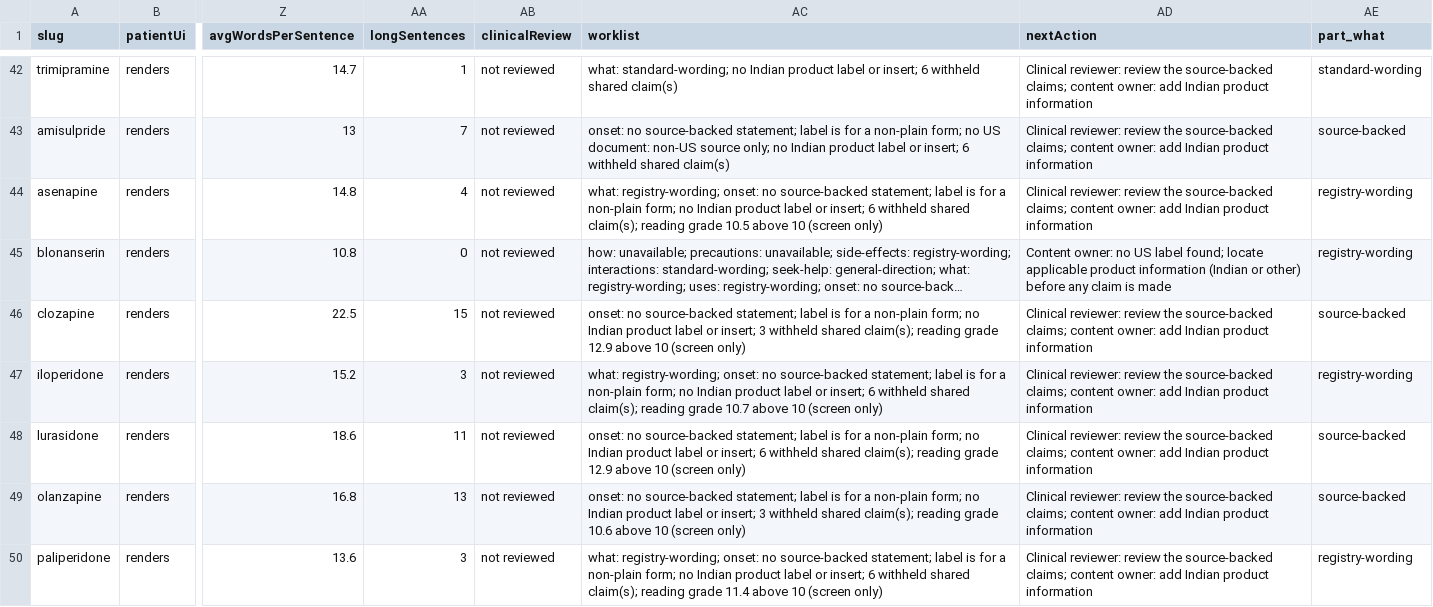
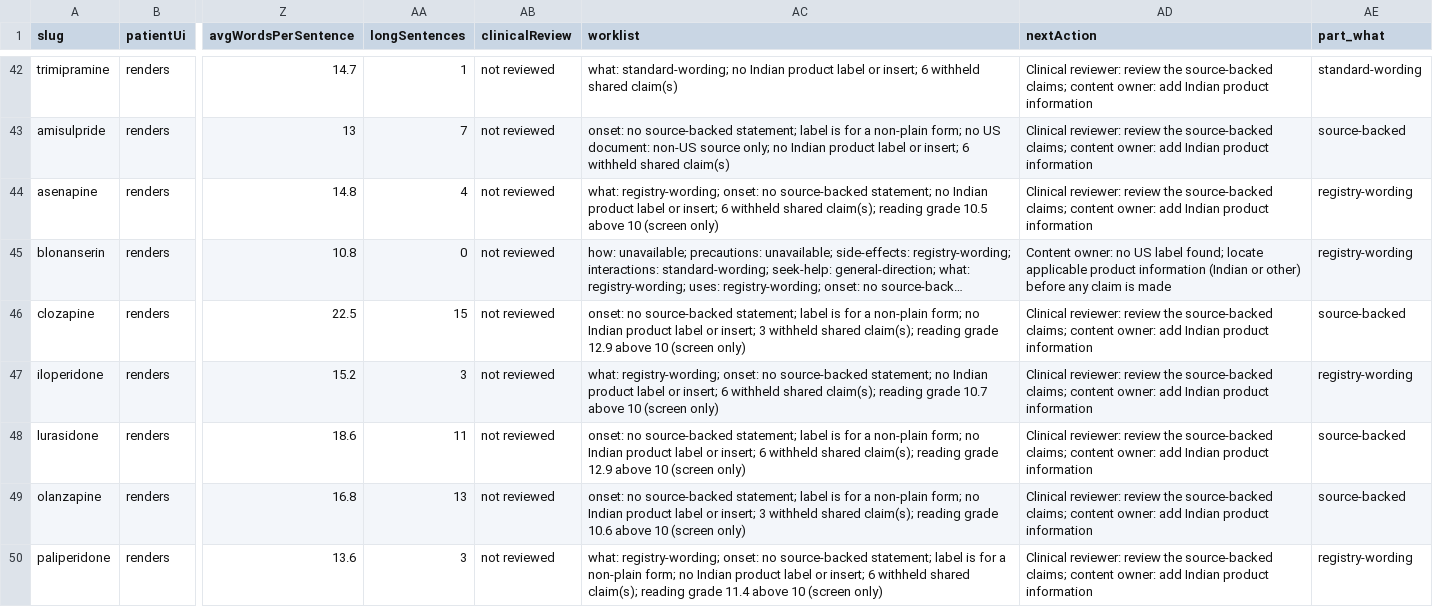
Before and after one commit to zammucanva/know-your-pill-2026, a CSV file: reports/medication-audit/four-mode/india-first-dashboard.csv, drawn as a sheet; only a part is shown, gaps mark what is left out; long unchanged cells end in …; the diff covers the shown part only; the diff names each change by its address in the sheet, - before the commit and + after, or states it on an @@ line.

```diff
--- a/reports/medication-audit/four-mode/india-first-dashboard.csv
+++ b/reports/medication-audit/four-mode/india-first-dashboard.csv
-AC44 (worklist): …source-backed statement; label is for a non-plain form; no Indian…
+AC44 (worklist): …source-backed statement; no Indian…
-AC47 (worklist): …source-backed statement; label is for a non-plain form; no Indian…
+AC47 (worklist): …source-backed statement; no Indian…
```
Also changed, not shown: 14 edited cells elsewhere in this file, 6 other files.
